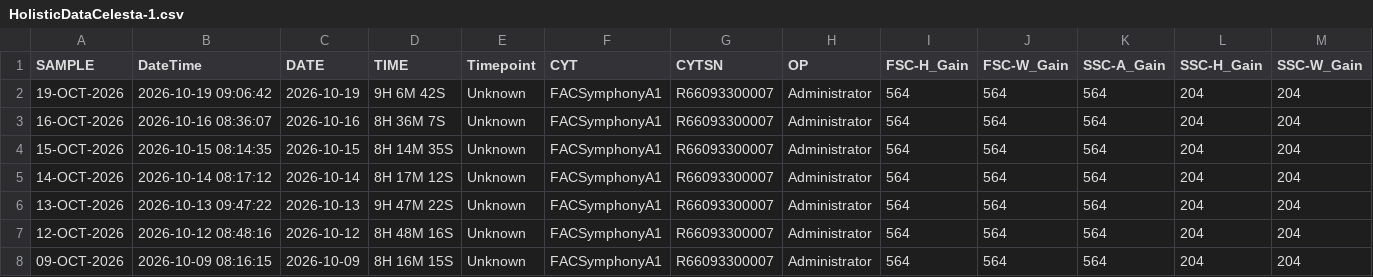
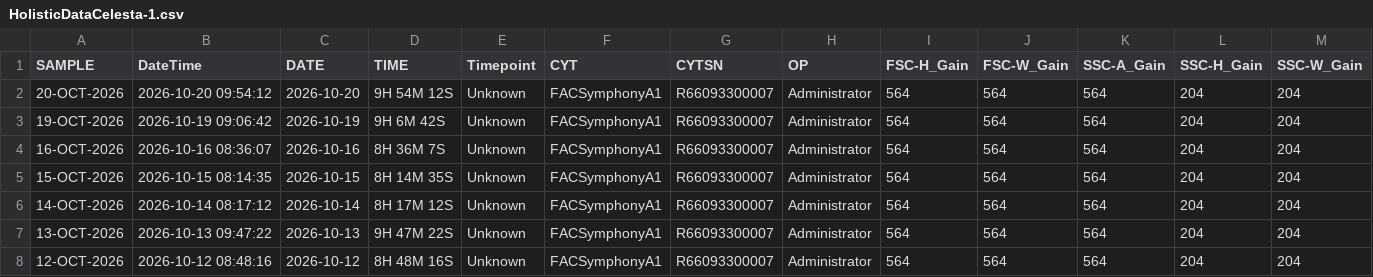
Before and after one commit to ncolven/InstrumentQC, a CSV file: data/Celesta-1/Archive/HolisticDataCelesta-1.csv, drawn as a sheet; only a part is shown; the shorter side is filled out with more unchanged rows; rows hold the shown columns only; the diff names each change by its address in the sheet, - before the commit and + after, or states it on an @@ line.

Commit message:
Update for Celesta-1 on 2026-10-20

```diff
--- a/data/Celesta-1/Archive/HolisticDataCelesta-1.csv
+++ b/data/Celesta-1/Archive/HolisticDataCelesta-1.csv
+row 2: 20-OCT-2026 | 2026-10-20 09:54:12 | 2026-10-20 | 9H 54M 12S | Unknown | FACSymphonyA1 | R66093300007 | Administrator | 564 | 564 | 564 | 204 | 204
```
